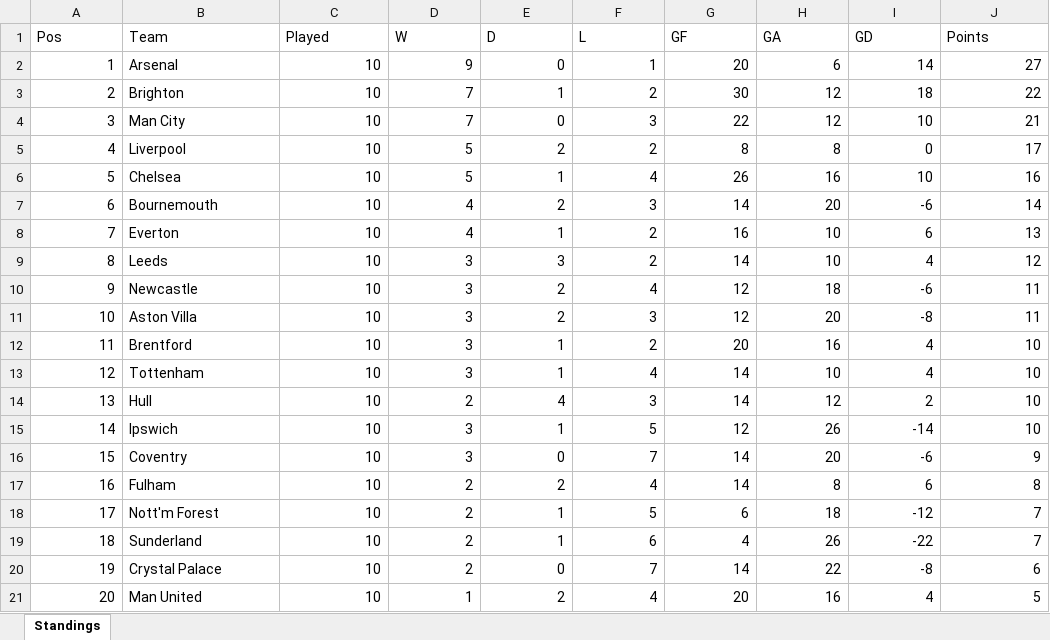
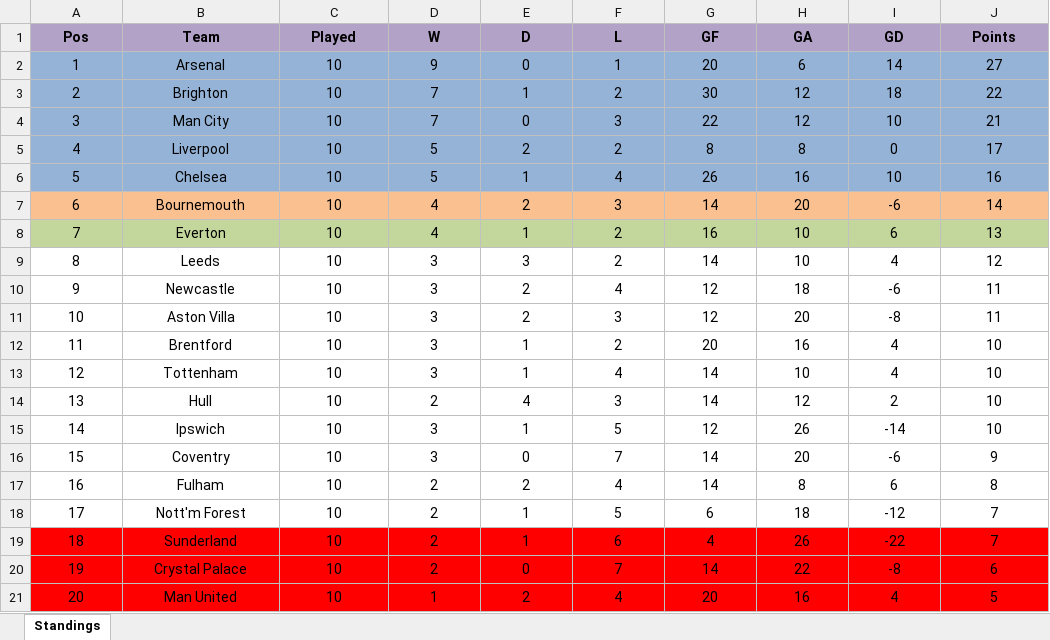
Before and after one commit to DzaferDz/Data-Science-Learning, an Excel workbook: leagues/premier league.xlsx, sheet Standings, drawn as a sheet; values as stored, in another font and other column widths than the file's, no borders; the diff names each change by its address in the sheet, - before the commit and + after, or states it on an @@ line.

Commit message:
fixed problems with excel table, start. I have first standings table

```diff
--- a/leagues/premier league.xlsx (sheet Standings)
+++ b/leagues/premier league.xlsx (sheet Standings)
@@ A1:J1 fill: none → #B3A2C7, bold: off → on, alignment: left → center @@
-A2:A21 alignment: right
+A2:A21 alignment: center
-A2:J6 fill: none
+A2:J6 fill: #95B3D7
-B2:B21 alignment: left
+B2:B21 alignment: center
-C2:J21 alignment: right
+C2:J21 alignment: center
-A7:J7 fill: none
+A7:J7 fill: #FAC090
-A8:J8 fill: none
+A8:J8 fill: #C3D69B
-A19:J21 fill: none
+A19:J21 fill: #FF0000
```
Also changed, not shown: 2 other files.
